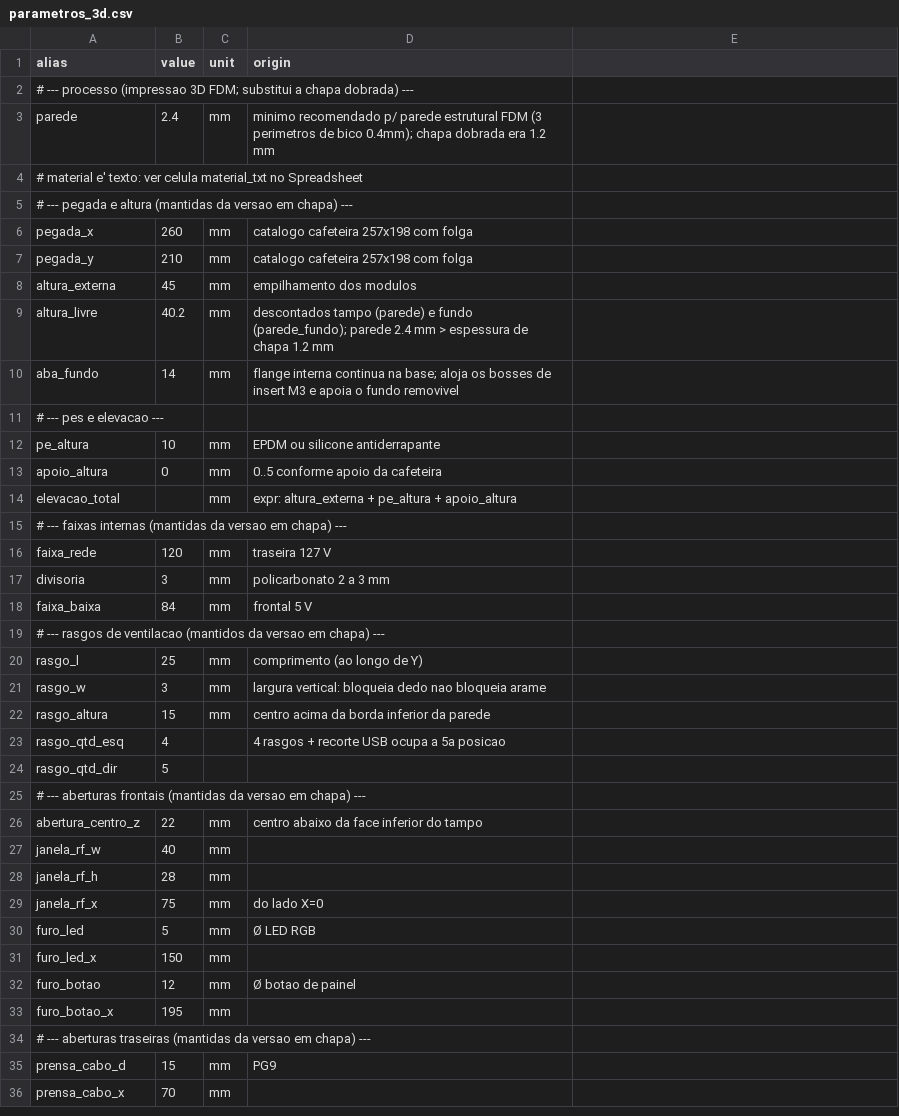
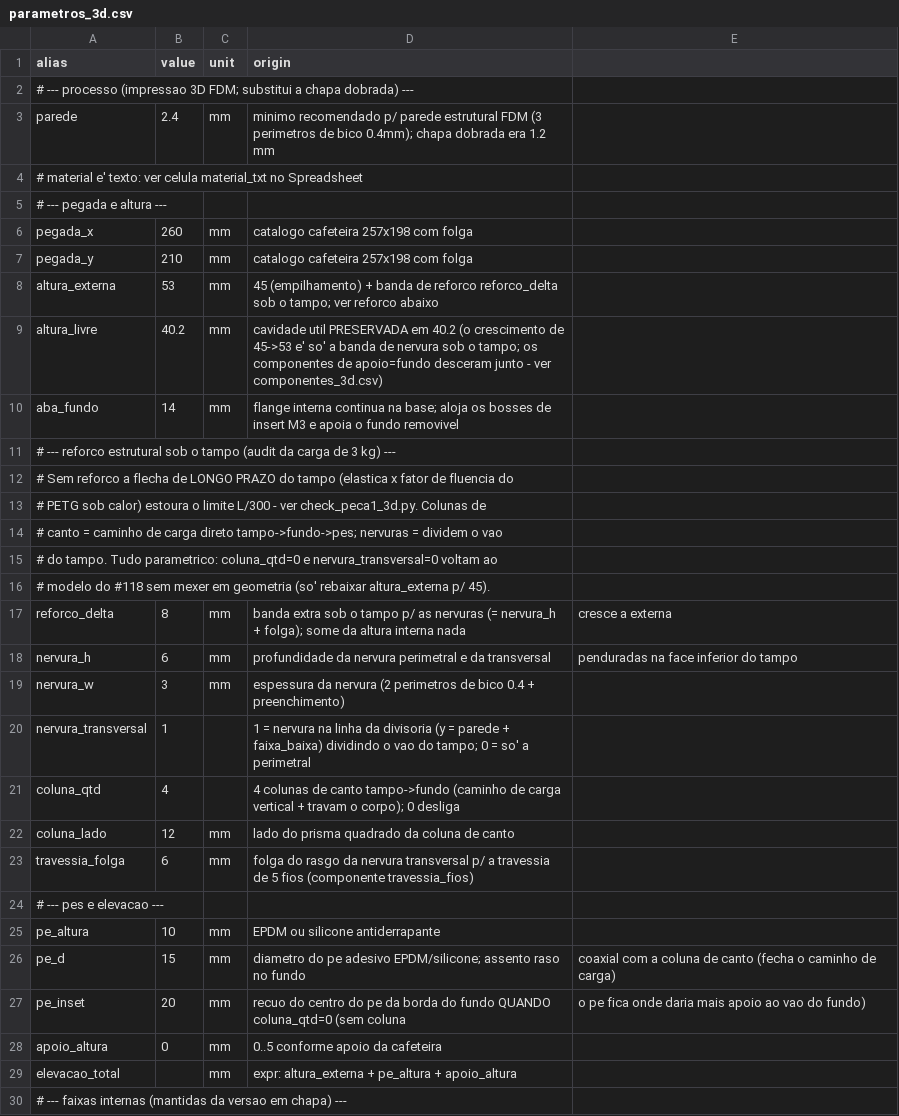
Before and after one commit to Tavaressan/cafey, a CSV file: mechanical/params/parametros_3d.csv, drawn as a sheet; only a part is shown; the shorter side is filled out with more unchanged rows; the diff covers the shown part only.

Commit message:
feat(mechanical): reforço estrutural do pedestal 3D contra fluência (3kg)
O modelo do #118 só validava a flecha elástica do tampo (0,57mm < limite
0,70mm), sem considerar fluência — PETG sob carga contínua + calor da
cafeteira deforma 3-4x a flecha elástica ao longo de meses. Com
fator_fluencia=4 e a carga real pedida (3,0kg, não 2,9kg), o tampo liso
estourava o limite (~2,4mm).

Reforço adicionado, todo paramétrico (parametros_3d.csv):
- 4 colunas de canto (tampo -> fundo), caminho de carga vertical direto
  aos pés
- Nervura perimetral sob o tampo
- Nervura transversal na linha da divisória, reduz o vão efetivo de
  210mm para 118mm
- altura_externa sobe de 45 para 53mm (banda de nervura sob o tampo);
  arranjo interno desce junto (reforco_delta), sem novo layout

Resultado: flecha de longo prazo com reforço ~0,24mm < 0,70mm
(check_peca1_3d.py). coluna_qtd=0 e nervura_transversal=0 revertem ao
modelo do #118.

Adiciona mechanical/cad/ (build123d/cadgen): réplica independente de
kernel da Peça 1/2/divisória/arranjo, para validação cruzada contra o
modelo FreeCAD.

```diff
--- a/mechanical/params/parametros_3d.csv
+++ b/mechanical/params/parametros_3d.csv
@@ -4,10 +4,25 @@ parede,2.4,mm,minimo recomendado p/ parede estrutural FDM (3 perimetros de bico
 # material e' texto: ver celula material_txt no Spreadsheet
-# --- pegada e altura (mantidas da versao em chapa) ---
+# --- pegada e altura ---
 pegada_x,260,mm,catalogo cafeteira 257x198 com folga
 pegada_y,210,mm,catalogo cafeteira 257x198 com folga
-altura_externa,45,mm,empilhamento dos modulos
-altura_livre,40.2,mm,descontados tampo (parede) e fundo (parede_fundo); parede 2.4 mm > espessura de chapa 1.2 mm
+altura_externa,53,mm,45 (empilhamento) + banda de reforco reforco_delta sob o tampo; ver reforco abaixo
+altura_livre,40.2,mm,cavidade util PRESERVADA em 40.2 (o crescimento de 45->53 e' so' a banda de nervura sob o tampo; os componentes de apoio=fundo desceram junto - ver componentes_3d.csv)
 aba_fundo,14,mm,flange interna continua na base; aloja os bosses de insert M3 e apoia o fundo removivel
+# --- reforco estrutural sob o tampo (audit da carga de 3 kg) ---
+# Sem reforco a flecha de LONGO PRAZO do tampo (elastica x fator de fluencia do
+# PETG sob calor) estoura o limite L/300 - ver check_peca1_3d.py. Colunas de
+# canto = caminho de carga direto tampo->fundo->pes; nervuras = dividem o vao
+# do tampo. Tudo parametrico: coluna_qtd=0 e nervura_transversal=0 voltam ao
+# modelo do #118 sem mexer em geometria (so' rebaixar altura_externa p/ 45).
+reforco_delta,8,mm,banda extra sob o tampo p/ as nervuras (= nervura_h + folga); some da altura interna nada, cresce a externa
+nervura_h,6,mm,profundidade da nervura perimetral e da transversal, penduradas na face inferior do tampo
+nervura_w,3,mm,espessura da nervura (2 perimetros de bico 0.4 + preenchimento)
+nervura_transversal,1,,1 = nervura na linha da divisoria (y = parede + faixa_baixa) dividindo o vao do tampo; 0 = so' a perimetral
+coluna_qtd,4,,4 colunas de canto tampo->fundo (caminho de carga vertical + travam o corpo); 0 desliga
+coluna_lado,12,mm,lado do prisma quadrado da coluna de canto
+travessia_folga,6,mm,folga do rasgo da nervura transversal p/ a travessia de 5 fios (componente travessia_fios)
 # --- pes e elevacao ---
 pe_altura,10,mm,EPDM ou silicone antiderrapante
+pe_d,15,mm,diametro do pe adesivo EPDM/silicone; assento raso no fundo, coaxial com a coluna de canto (fecha o caminho de carga)
+pe_inset,20,mm,recuo do centro do pe da borda do fundo QUANDO coluna_qtd=0 (sem coluna, o pe fica onde daria mais apoio ao vao do fundo)
 apoio_altura,0,mm,0..5 conforme apoio da cafeteira
```
Also changed, not shown: 4 added rows elsewhere in this file, mechanical/params/componentes_3d.csv, 16 other files.
